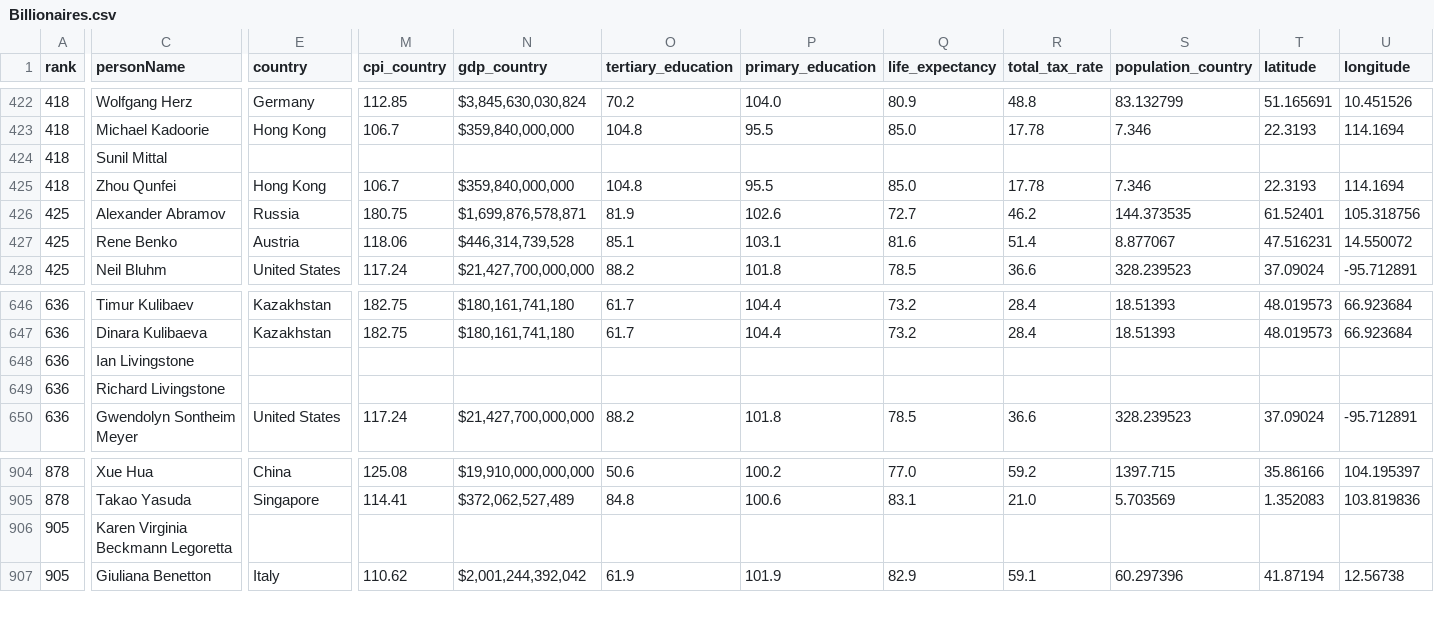
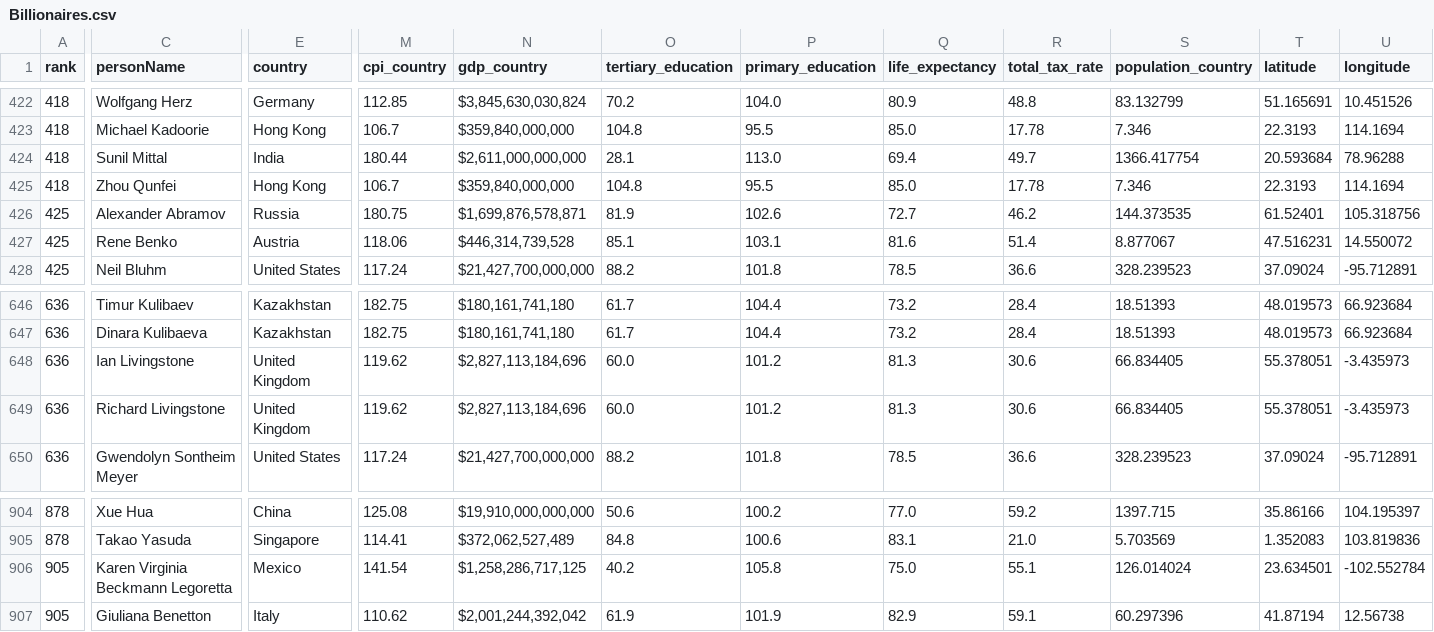
Before and after one commit to GWRayzr/Data_Analysis_tubes2, a CSV file: Files/Billionaires.csv, drawn as a sheet; only a part is shown, gaps mark what is left out; the diff covers the shown part only; the diff names each change by its address in the sheet, - before the commit and + after, or states it on an @@ line.

Commit message:
Update Billionaires.csv

```diff
--- a/Files/Billionaires.csv
+++ b/Files/Billionaires.csv
-E424 (country): (empty)
+E424 (country): India
-M424 (cpi_country): (empty)
+M424 (cpi_country): 180.44
-N424 (gdp_country): (empty)
+N424 (gdp_country): $2,611,000,000,000
-O424 (tertiary_education): (empty)
+O424 (tertiary_education): 28.1
-P424 (primary_education): (empty)
+P424 (primary_education): 113.0
-Q424 (life_expectancy): (empty)
+Q424 (life_expectancy): 69.4
-R424 (total_tax_rate): (empty)
+R424 (total_tax_rate): 49.7
-S424 (population_country): (empty)
+S424 (population_country): 1366.417754
-T424 (latitude): (empty)
+T424 (latitude): 20.593684
-U424 (longitude): (empty)
+U424 (longitude): 78.96288
-E648:E649 (country): (empty)
+E648:E649 (country): United Kingdom
-M648:M649 (cpi_country): (empty)
+M648:M649 (cpi_country): 119.62
-N648:N649 (gdp_country): (empty)
+N648:N649 (gdp_country): $2,827,113,184,696
-O648:O649 (tertiary_education): (empty)
+O648:O649 (tertiary_education): 60.0
-P648:P649 (primary_education): (empty)
+P648:P649 (primary_education): 101.2
-Q648:Q649 (life_expectancy): (empty)
+Q648:Q649 (life_expectancy): 81.3
-R648:R649 (total_tax_rate): (empty)
+R648:R649 (total_tax_rate): 30.6
-S648:S649 (population_country): (empty)
+S648:S649 (population_country): 66.834405
-T648:T649 (latitude): (empty)
+T648:T649 (latitude): 55.378051
-U648:U649 (longitude): (empty)
+U648:U649 (longitude): -3.435973
-E906 (country): (empty)
+E906 (country): Mexico
-M906 (cpi_country): (empty)
+M906 (cpi_country): 141.54
-N906 (gdp_country): (empty)
+N906 (gdp_country): $1,258,286,717,125
-O906 (tertiary_education): (empty)
+O906 (tertiary_education): 40.2
-P906 (primary_education): (empty)
+P906 (primary_education): 105.8
-Q906 (life_expectancy): (empty)
+Q906 (life_expectancy): 75.0
-R906 (total_tax_rate): (empty)
+R906 (total_tax_rate): 55.1
-S906 (population_country): (empty)
+S906 (population_country): 126.014024
-T906 (latitude): (empty)
+T906 (latitude): 23.634501
-U906 (longitude): (empty)
+U906 (longitude): -102.552784
```
Also changed, not shown: 11 edited cells elsewhere in this file.
